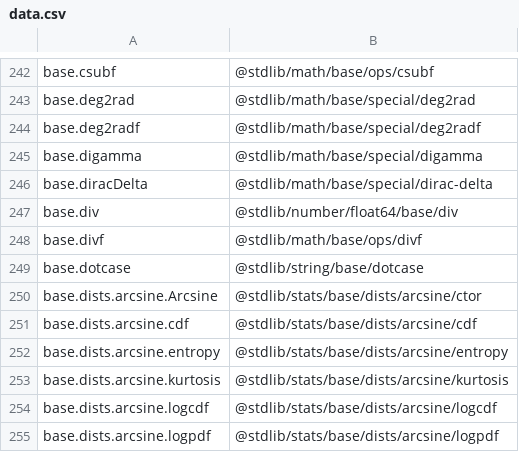
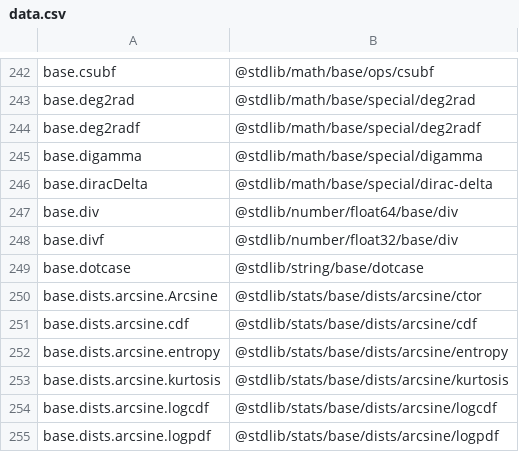
Before and after one commit to stdlib-js/namespace, a CSV file: alias2pkg/data/data.csv, drawn as a sheet; only a part is shown, gaps mark what is left out.

```diff
--- a/alias2pkg/data/data.csv
+++ b/alias2pkg/data/data.csv
@@ -247,3 +247,3 @@ base.diracDelta,"@stdlib/math/base/special/dirac-delta"
 base.div,"@stdlib/number/float64/base/div"
-base.divf,"@stdlib/math/base/ops/divf"
+base.divf,"@stdlib/number/float32/base/div"
 base.dotcase,"@stdlib/string/base/dotcase"
```
Also changed, not shown: pkg2alias/data/data.csv, pkg2related/data/data.csv, 7 other files.
